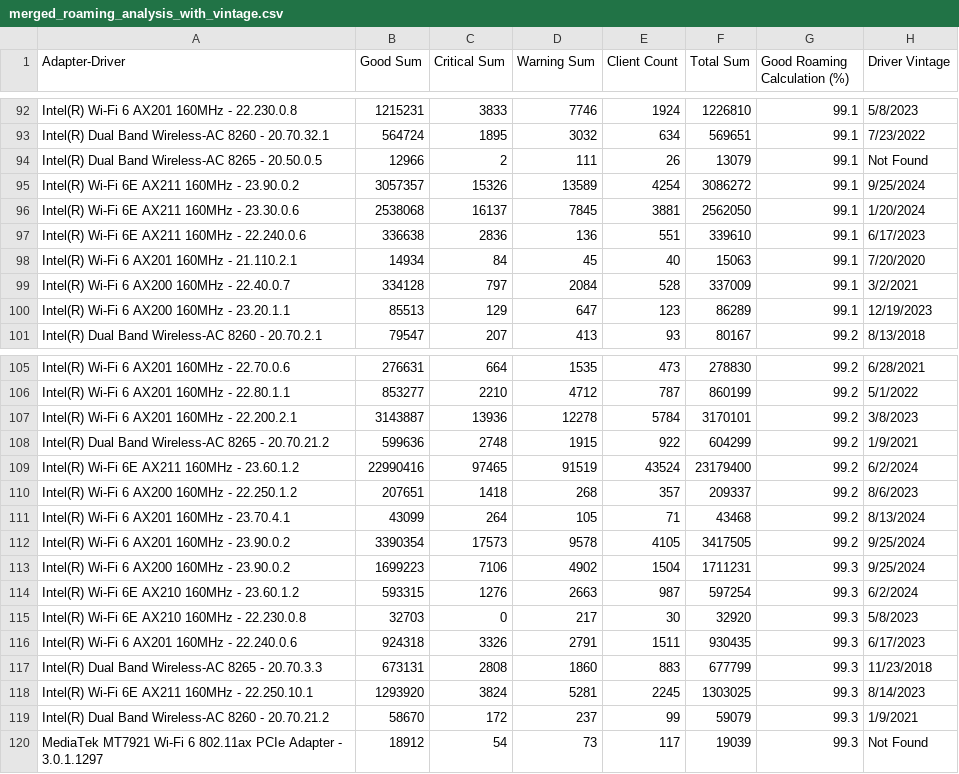
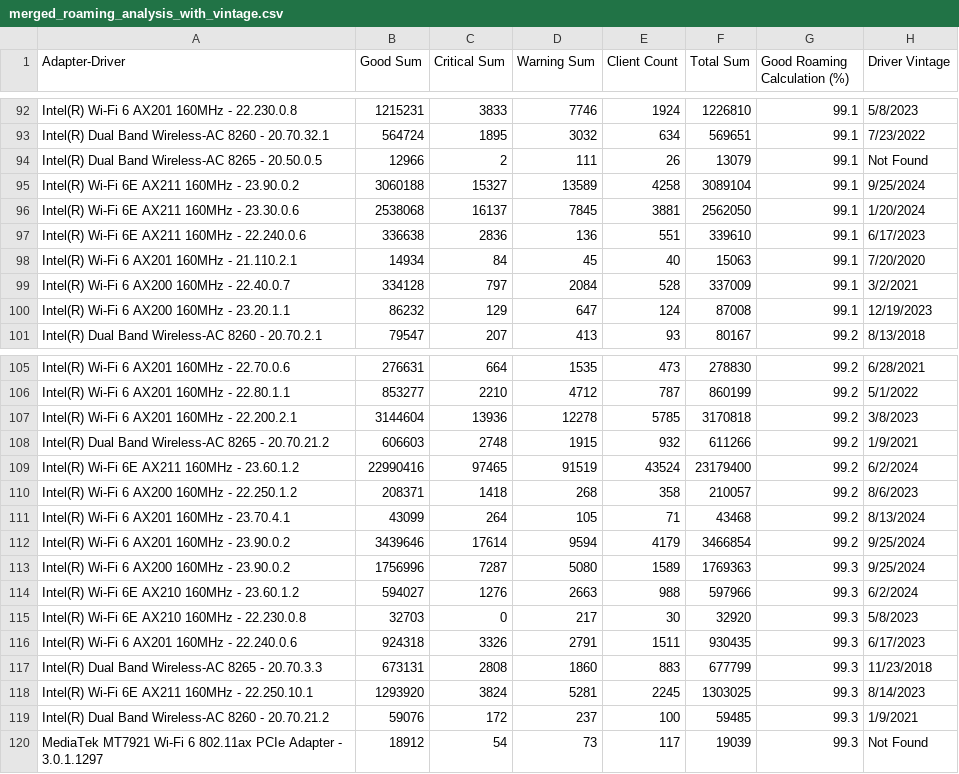
Before and after one commit to ecamulli/roaming, a CSV file: merged_roaming_analysis_with_vintage.csv, drawn as a sheet; only a part is shown, gaps mark what is left out; the diff covers the shown part only.

```diff
--- a/merged_roaming_analysis_with_vintage.csv
+++ b/merged_roaming_analysis_with_vintage.csv
@@ -94,3 +94,3 @@ Intel(R) Dual Band Wireless-AC 8260 - 20.70.32.1,564724,1895,3032,634,569651,99.
 Intel(R) Dual Band Wireless-AC 8265 - 20.50.0.5,12966,2,111,26,13079,99.1,Not Found
-Intel(R) Wi-Fi 6E AX211 160MHz - 23.90.0.2,3057357,15326,13589,4254,3086272,99.1,9/25/2024
+Intel(R) Wi-Fi 6E AX211 160MHz - 23.90.0.2,3060188,15327,13589,4258,3089104,99.1,9/25/2024
 Intel(R) Wi-Fi 6E AX211 160MHz - 23.30.0.6,2538068,16137,7845,3881,2562050,99.1,1/20/2024
@@ -99,3 +99,3 @@ Intel(R) Wi-Fi 6 AX201 160MHz - 21.110.2.1,14934,84,45,40,15063,99.1,7/20/2020
 Intel(R) Wi-Fi 6 AX200 160MHz - 22.40.0.7,334128,797,2084,528,337009,99.1,3/2/2021
-Intel(R) Wi-Fi 6 AX200 160MHz - 23.20.1.1,85513,129,647,123,86289,99.1,12/19/2023
+Intel(R) Wi-Fi 6 AX200 160MHz - 23.20.1.1,86232,129,647,124,87008,99.1,12/19/2023
 Intel(R) Dual Band Wireless-AC 8260 - 20.70.2.1,79547,207,413,93,80167,99.2,8/13/2018
@@ -106,10 +106,10 @@ Intel(R) Wi-Fi 6 AX201 160MHz - 22.70.0.6,276631,664,1535,473,278830,99.2,6/28/2
 Intel(R) Wi-Fi 6 AX201 160MHz - 22.80.1.1,853277,2210,4712,787,860199,99.2,5/1/2022
-Intel(R) Wi-Fi 6 AX201 160MHz - 22.200.2.1,3143887,13936,12278,5784,3170101,99.2,3/8/2023
-Intel(R) Dual Band Wireless-AC 8265 - 20.70.21.2,599636,2748,1915,922,604299,99.2,1/9/2021
+Intel(R) Wi-Fi 6 AX201 160MHz - 22.200.2.1,3144604,13936,12278,5785,3170818,99.2,3/8/2023
+Intel(R) Dual Band Wireless-AC 8265 - 20.70.21.2,606603,2748,1915,932,611266,99.2,1/9/2021
 Intel(R) Wi-Fi 6E AX211 160MHz - 23.60.1.2,22990416,97465,91519,43524,23179400,99.2,6/2/2024
-Intel(R) Wi-Fi 6 AX200 160MHz - 22.250.1.2,207651,1418,268,357,209337,99.2,8/6/2023
+Intel(R) Wi-Fi 6 AX200 160MHz - 22.250.1.2,208371,1418,268,358,210057,99.2,8/6/2023
 Intel(R) Wi-Fi 6 AX201 160MHz - 23.70.4.1,43099,264,105,71,43468,99.2,8/13/2024
-Intel(R) Wi-Fi 6 AX201 160MHz - 23.90.0.2,3390354,17573,9578,4105,3417505,99.2,9/25/2024
-Intel(R) Wi-Fi 6 AX200 160MHz - 23.90.0.2,1699223,7106,4902,1504,1711231,99.3,9/25/2024
-Intel(R) Wi-Fi 6E AX210 160MHz - 23.60.1.2,593315,1276,2663,987,597254,99.3,6/2/2024
+Intel(R) Wi-Fi 6 AX201 160MHz - 23.90.0.2,3439646,17614,9594,4179,3466854,99.2,9/25/2024
+Intel(R) Wi-Fi 6 AX200 160MHz - 23.90.0.2,1756996,7287,5080,1589,1769363,99.3,9/25/2024
+Intel(R) Wi-Fi 6E AX210 160MHz - 23.60.1.2,594027,1276,2663,988,597966,99.3,6/2/2024
 Intel(R) Wi-Fi 6E AX210 160MHz - 22.230.0.8,32703,0,217,30,32920,99.3,5/8/2023
@@ -118,3 +118,3 @@ Intel(R) Dual Band Wireless-AC 8265 - 20.70.3.3,673131,2808,1860,883,677799,99.3
 Intel(R) Wi-Fi 6E AX211 160MHz - 22.250.10.1,1293920,3824,5281,2245,1303025,99.3,8/14/2023
-Intel(R) Dual Band Wireless-AC 8260 - 20.70.21.2,58670,172,237,99,59079,99.3,1/9/2021
+Intel(R) Dual Band Wireless-AC 8260 - 20.70.21.2,59076,172,237,100,59485,99.3,1/9/2021
 MediaTek MT7921 Wi-Fi 6 802.11ax PCIe Adapter - 3.0.1.1297,18912,54,73,117,19039,99.3,Not Found
```
Also changed, not shown: 80 edited cells elsewhere in this file, 1 other file.
